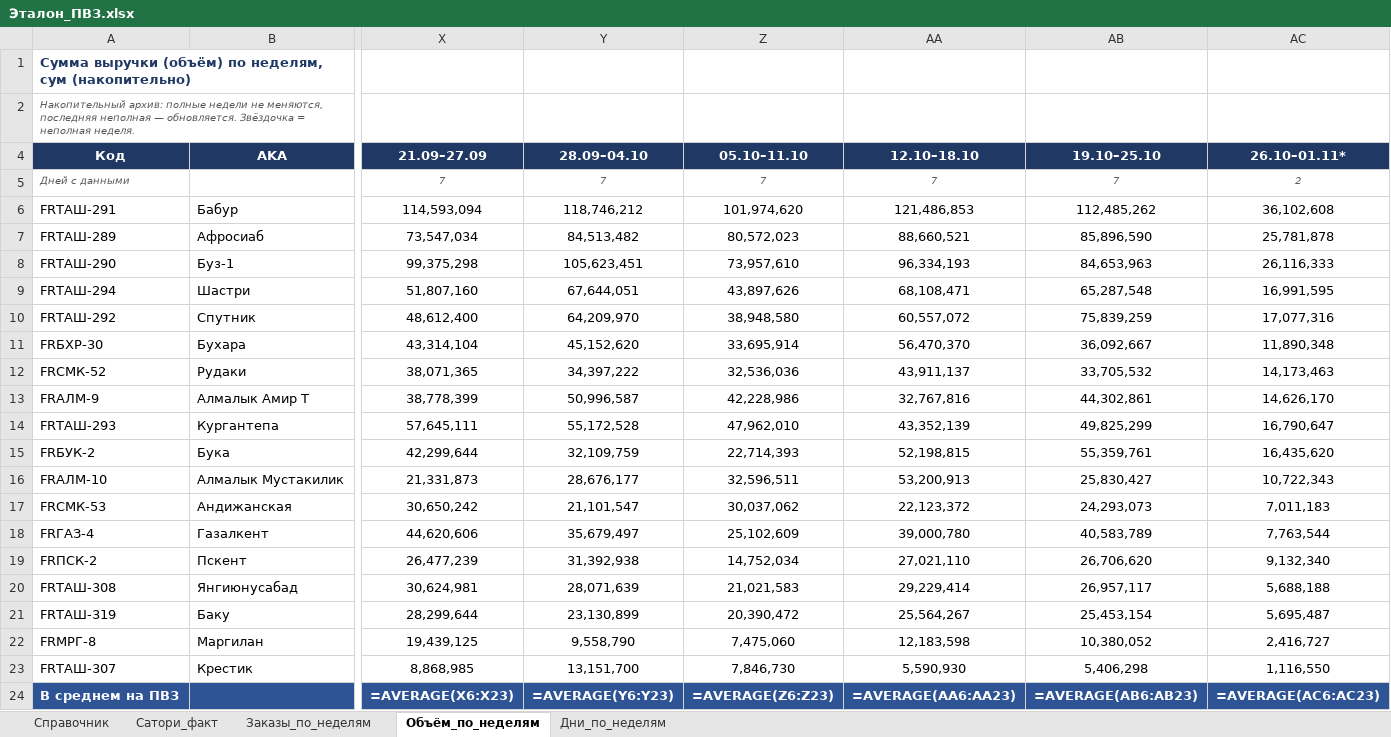
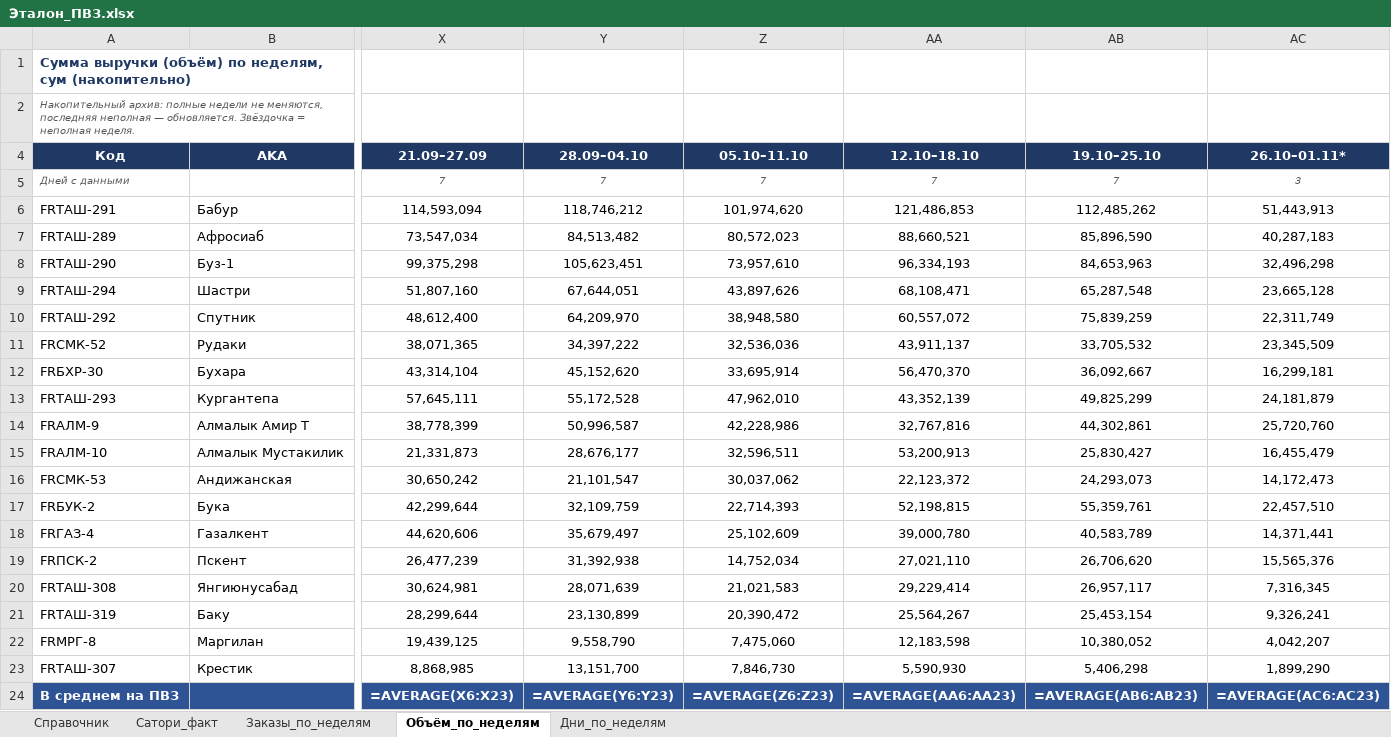
Before and after one commit to MyDarling1/Project-X, an Excel workbook: Эталон_ПВЗ.xlsx, sheet Объём_по_неделям, drawn as a sheet; only a part is shown, gaps mark what is left out; values as stored, in another font and other column widths than the file's, no borders; formulas without a stored value are shown as written; removed rows and columns are numbered as before the commit, all else as after; rows hold the shown columns only; the diff names each change by its address in the sheet, - before the commit and + after, or states it on an @@ line.

```diff
--- a/Эталон_ПВЗ.xlsx (sheet Объём_по_неделям)
+++ b/Эталон_ПВЗ.xlsx (sheet Объём_по_неделям)
-AC5 (26.10–01.11*): 2
+AC5 (26.10–01.11*): 3
-AC6 (26.10–01.11*): 36,102,608
+AC6 (26.10–01.11*): 51,443,913
-AC7 (26.10–01.11*): 25,781,878
+AC7 (26.10–01.11*): 40,287,183
-AC8 (26.10–01.11*): 26,116,333
+AC8 (26.10–01.11*): 32,496,298
-AC9 (26.10–01.11*): 16,991,595
+AC9 (26.10–01.11*): 23,665,128
-AC10 (26.10–01.11*): 17,077,316
+AC10 (26.10–01.11*): 22,311,749
-row 11: FRБХР-30 | Бухара | 43,314,104 | 45,152,620 | 33,695,914 | 56,470,370 | 36,092,667 | 11,890,348
-AC11 (26.10–01.11*): 14,173,463
+AC11 (26.10–01.11*): 23,345,509
-row 13: FRАЛМ-9 | Алмалык Амир Т | 38,778,399 | 50,996,587 | 42,228,986 | 32,767,816 | 44,302,861 | 14,626,170
+row 12: FRБХР-30 | Бухара | 43,314,104 | 45,152,620 | 33,695,914 | 56,470,370 | 36,092,667 | 16,299,181
-AC13 (26.10–01.11*): 16,790,647
+AC13 (26.10–01.11*): 24,181,879
-row 15: FRБУК-2 | Бука | 42,299,644 | 32,109,759 | 22,714,393 | 52,198,815 | 55,359,761 | 16,435,620
+row 14: FRАЛМ-9 | Алмалык Амир Т | 38,778,399 | 50,996,587 | 42,228,986 | 32,767,816 | 44,302,861 | 25,720,760
-AC15 (26.10–01.11*): 10,722,343
+AC15 (26.10–01.11*): 16,455,479
-AC16 (26.10–01.11*): 7,011,183
+AC16 (26.10–01.11*): 14,172,473
+row 17: FRБУК-2 | Бука | 42,299,644 | 32,109,759 | 22,714,393 | 52,198,815 | 55,359,761 | 22,457,510
-AC18 (26.10–01.11*): 7,763,544
+AC18 (26.10–01.11*): 14,371,441
-AC19 (26.10–01.11*): 9,132,340
+AC19 (26.10–01.11*): 15,565,376
-AC20 (26.10–01.11*): 5,688,188
+AC20 (26.10–01.11*): 7,316,345
-AC21 (26.10–01.11*): 5,695,487
+AC21 (26.10–01.11*): 9,326,241
-AC22 (26.10–01.11*): 2,416,727
+AC22 (26.10–01.11*): 4,042,207
-AC23 (26.10–01.11*): 1,116,550
+AC23 (26.10–01.11*): 1,899,290
```
Also changed, not shown: sheet Заказы_по_неделям, sheet Дни_по_неделям, 1 other file.
